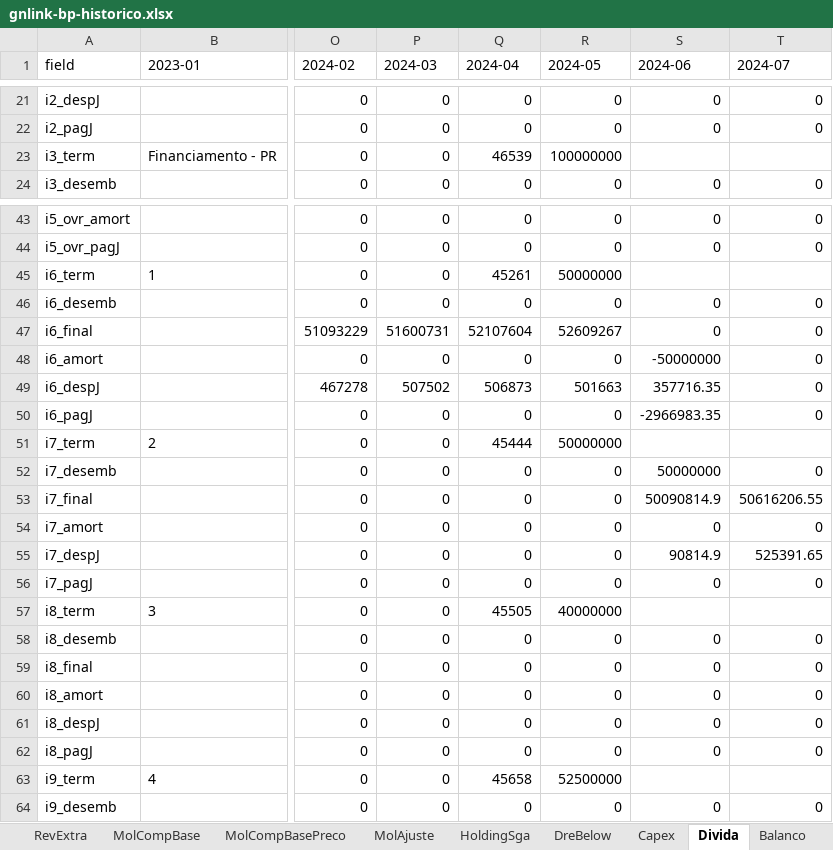
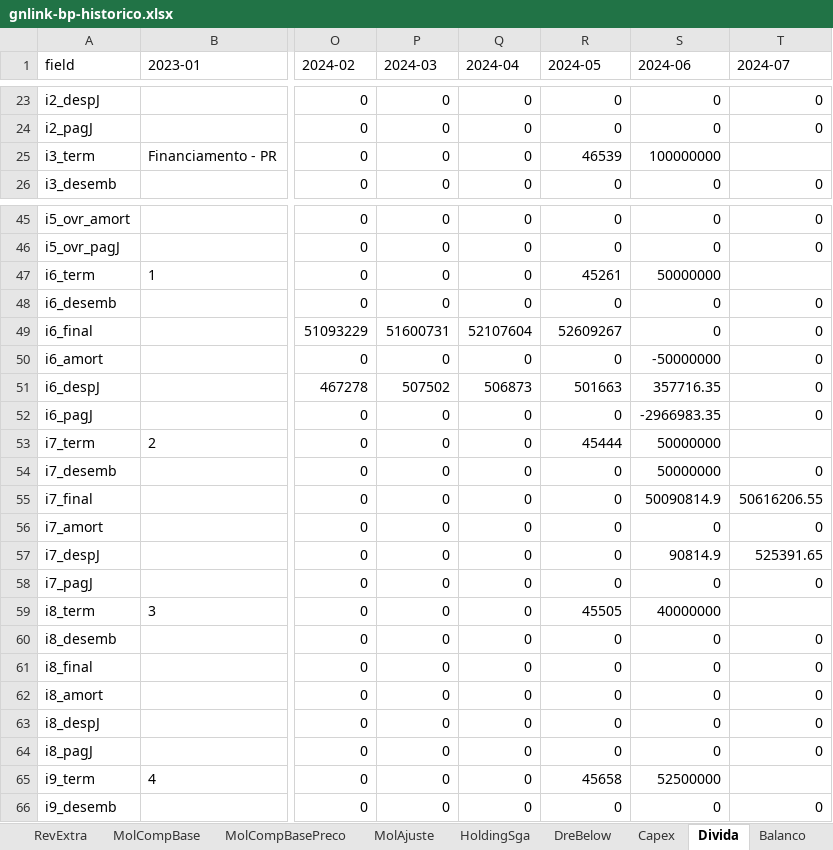
Before and after one commit to muriloluis13/lorinvest-research, an Excel workbook: empresas/gnlink/analises-financeiras/bp/gnlink-bp-historico.xlsx, sheet Divida, drawn as a sheet; only a part is shown, gaps mark what is left out; values as stored, in another font and other column widths than the file's, no borders; addresses are those after the commit; the diff covers the shown part only; the diff names each change by its address in the sheet, - before the commit and + after, or states it on an @@ line.

```diff
--- a/empresas/gnlink/analises-financeiras/bp/gnlink-bp-historico.xlsx (sheet Divida)
+++ b/empresas/gnlink/analises-financeiras/bp/gnlink-bp-historico.xlsx (sheet Divida)
-Q25 (2024-04): 46539
+Q25 (2024-04): 0
-R25 (2024-05): 100000000
+R25 (2024-05): 46539
-S25 (2024-06): (empty)
+S25 (2024-06): 100000000
-Q47 (2024-04): 45261
+Q47 (2024-04): 0
-R47 (2024-05): 50000000
+R47 (2024-05): 45261
-S47 (2024-06): (empty)
+S47 (2024-06): 50000000
-Q53 (2024-04): 45444
+Q53 (2024-04): 0
-R53 (2024-05): 50000000
+R53 (2024-05): 45444
-S53 (2024-06): (empty)
+S53 (2024-06): 50000000
-Q59 (2024-04): 45505
+Q59 (2024-04): 0
-R59 (2024-05): 40000000
+R59 (2024-05): 45505
-S59 (2024-06): (empty)
+S59 (2024-06): 40000000
-Q65 (2024-04): 45658
+Q65 (2024-04): 0
-R65 (2024-05): 52500000
+R65 (2024-05): 45658
-S65 (2024-06): (empty)
+S65 (2024-06): 52500000
```
Also changed, not shown: 2 added rows and 48 edited cells elsewhere in this sheet, sheet Balanco, 3 other files.
